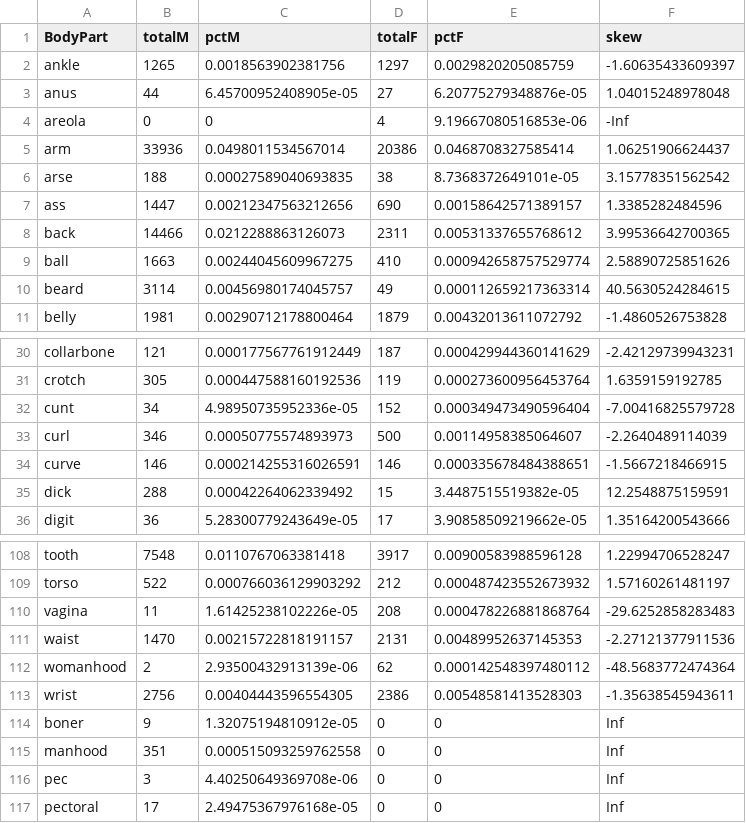
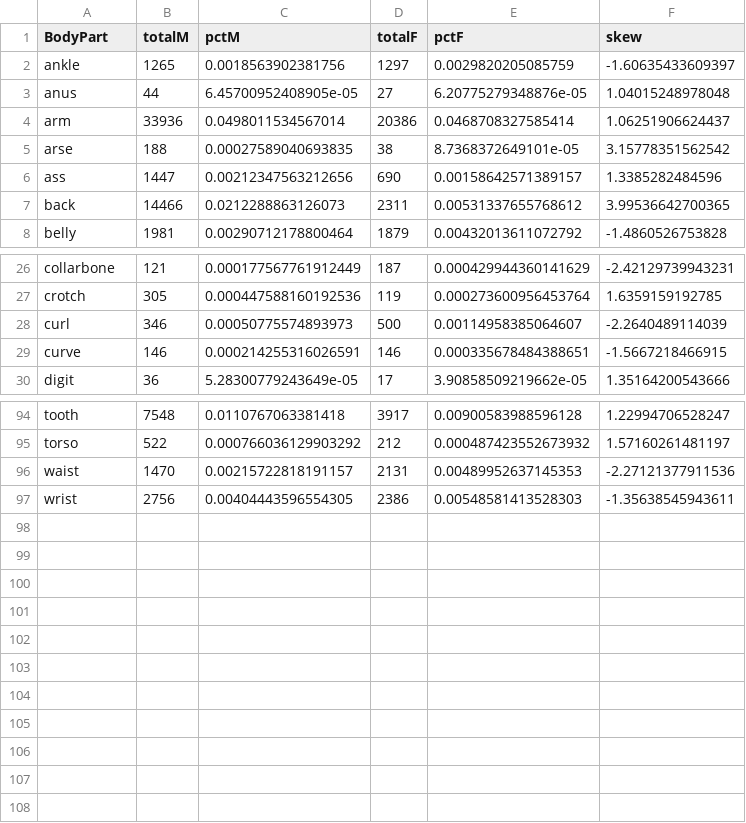
Before and after one commit to erdavis1/GenderedDescriptions, a CSV file: Results/bodypart_skew.csv, drawn as a sheet; only a part is shown, gaps mark what is left out; the diff covers the shown part only.

Commit message:
Update bodypart_skew.csv

```diff
--- a/Results/bodypart_skew.csv
+++ b/Results/bodypart_skew.csv
@@ -3,3 +3,2 @@
 "anus",44,6.45700952408905e-05,27,6.20775279348876e-05,1.04015248978048
-"areola",0,0,4,9.19667080516853e-06,-Inf
 "arm",33936,0.0498011534567014,20386,0.0468708327585414,1.06251906624437
@@ -8,4 +7,2 @@
 "back",14466,0.0212288863126073,2311,0.00531337655768612,3.99536642700365
-"ball",1663,0.00244045609967275,410,0.000942658757529774,2.58890725851626
-"beard",3114,0.00456980174045757,49,0.000112659217363314,40.5630524284615
 "belly",1981,0.00290712178800464,1879,0.00432013611072792,-1.4860526753828
@@ -31,6 +27,4 @@
 "crotch",305,0.000447588160192536,119,0.000273600956453764,1.6359159192785
-"cunt",34,4.98950735952336e-05,152,0.000349473490596404,-7.00416825579728
 "curl",346,0.00050775574893973,500,0.00114958385064607,-2.2640489114039
 "curve",146,0.000214255316026591,146,0.000335678484388651,-1.5667218466915
-"dick",288,0.00042264062339492,15,3.4487515519382e-05,12.2548875159591
 "digit",36,5.28300779243649e-05,17,3.90858509219662e-05,1.35164200543666
@@ -109,9 +95,3 @@
 "torso",522,0.000766036129903292,212,0.000487423552673932,1.57160261481197
-"vagina",11,1.61425238102226e-05,208,0.000478226881868764,-29.6252858283483
 "waist",1470,0.00215722818191157,2131,0.00489952637145353,-2.27121377911536
-"womanhood",2,2.93500432913139e-06,62,0.000142548397480112,-48.5683772474364
 "wrist",2756,0.00404443596554305,2386,0.00548581413528303,-1.35638545943611
-"boner",9,1.32075194810912e-05,0,0,Inf
-"manhood",351,0.000515093259762558,0,0,Inf
-"pec",3,4.40250649369708e-06,0,0,Inf
-"pectoral",17,2.49475367976168e-05,0,0,Inf
```
Also changed, not shown: 9 removed rows elsewhere in this file.
